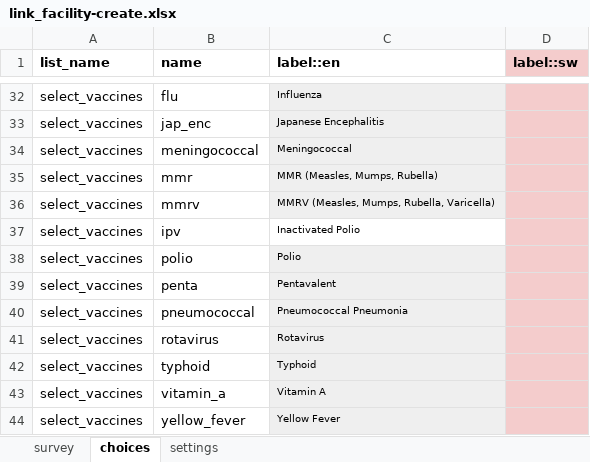
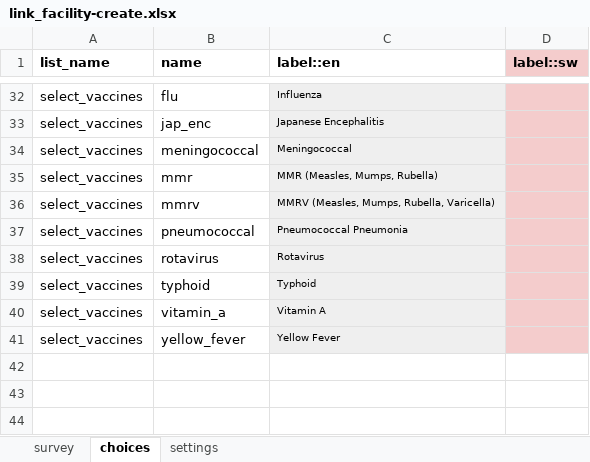
Before and after one commit to oyierp/community-testing-config-test, an Excel workbook: forms/contact/link_facility-create.xlsx, sheet choices, drawn as a sheet; only a part is shown, gaps mark what is left out; values as stored, in another font and other column widths than the file's, no borders; the diff names each change by its address in the sheet, - before the commit and + after, or states it on an @@ line.

```diff
--- a/forms/contact/link_facility-create.xlsx (sheet choices)
+++ b/forms/contact/link_facility-create.xlsx (sheet choices)
-row 37: select_vaccines | ipv | Inactivated Polio
-row 38: select_vaccines | polio | Polio
-row 39: select_vaccines | penta | Pentavalent
```
Also changed, not shown: sheet survey, sheet settings, forms/contact/link_facility-edit.xlsx.
